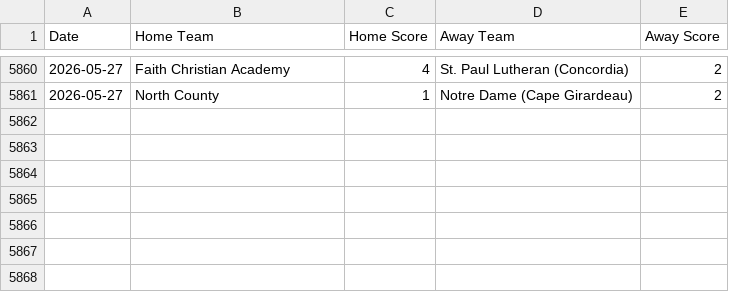
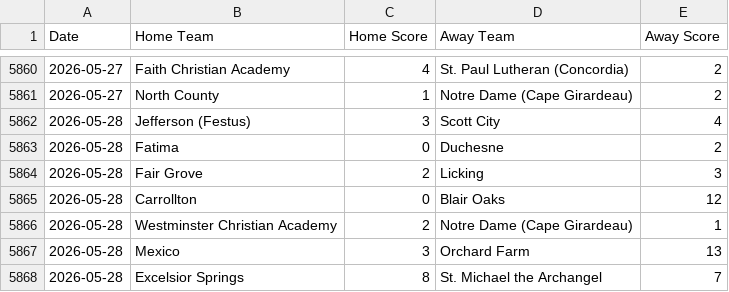
Before and after one commit to AllMOSports/baseball-ratings, a CSV file: scoreboard.csv, drawn as a sheet; only a part is shown, gaps mark what is left out.

```diff
--- a/scoreboard.csv
+++ b/scoreboard.csv
@@ -5861 +5861,8 @@ Date,Home Team,Home Score,Away Team,Away Score
 2026-05-27,North County,1,Notre Dame (Cape Girardeau),2
+2026-05-28,Jefferson (Festus),3,Scott City,4
+2026-05-28,Fatima,0,Duchesne,2
+2026-05-28,Fair Grove,2,Licking,3
+2026-05-28,Carrollton,0,Blair Oaks,12
+2026-05-28,Westminster Christian Academy,2,Notre Dame (Cape Girardeau),1
+2026-05-28,Mexico,3,Orchard Farm,13
+2026-05-28,Excelsior Springs,8,St. Michael the Archangel,7
```
Also changed, not shown: ratings_all.csv, ratings_class1.csv, 12 other files.
